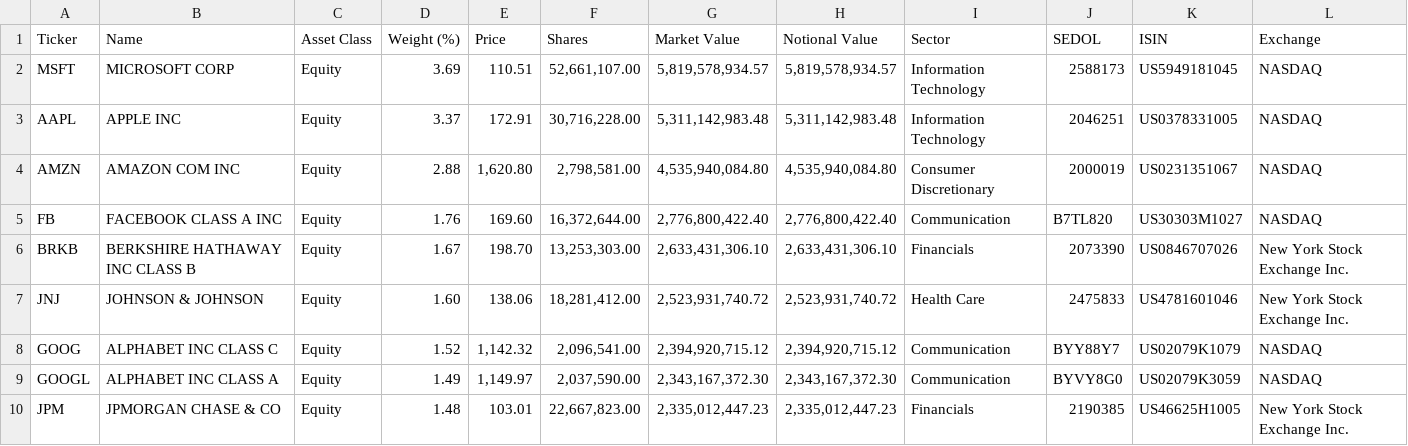
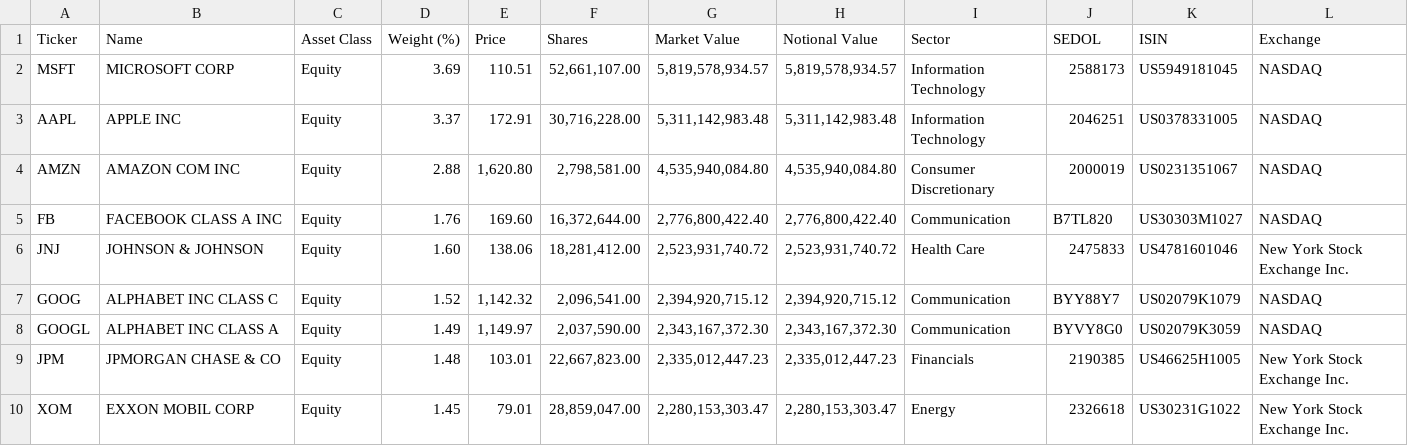
Before and after one commit to zhangweidai/setup, a CSV file: python/zen_dump/holdings/IVV_holdings.csv, drawn as a sheet; only a part is shown; the shorter side is filled out with more unchanged rows; the diff names each change by its address in the sheet, - before the commit and + after, or states it on an @@ line.

```diff
--- a/python/zen_dump/holdings/IVV_holdings.csv
+++ b/python/zen_dump/holdings/IVV_holdings.csv
-row 6: BRKB | BERKSHIRE HATHAWAY INC CLASS B | Equity | 1.67 | 198.70 | 13,253,303.00 | 2,633,431,306.10 | 2,633,431,306.10 | Financials | 2073390 | US0846707026 | New York Stock Exchange Inc.
```
Also changed, not shown: 2 other files.
